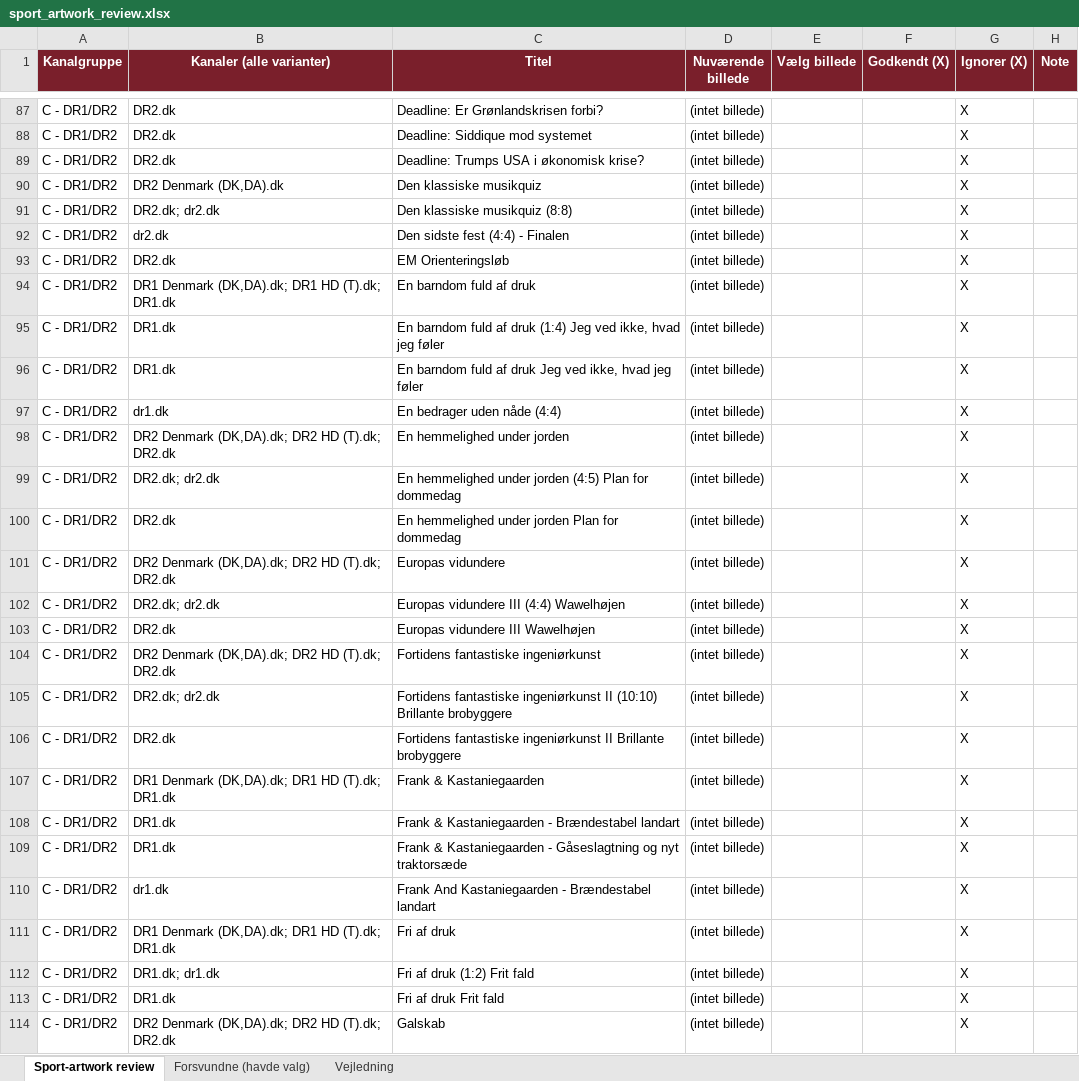
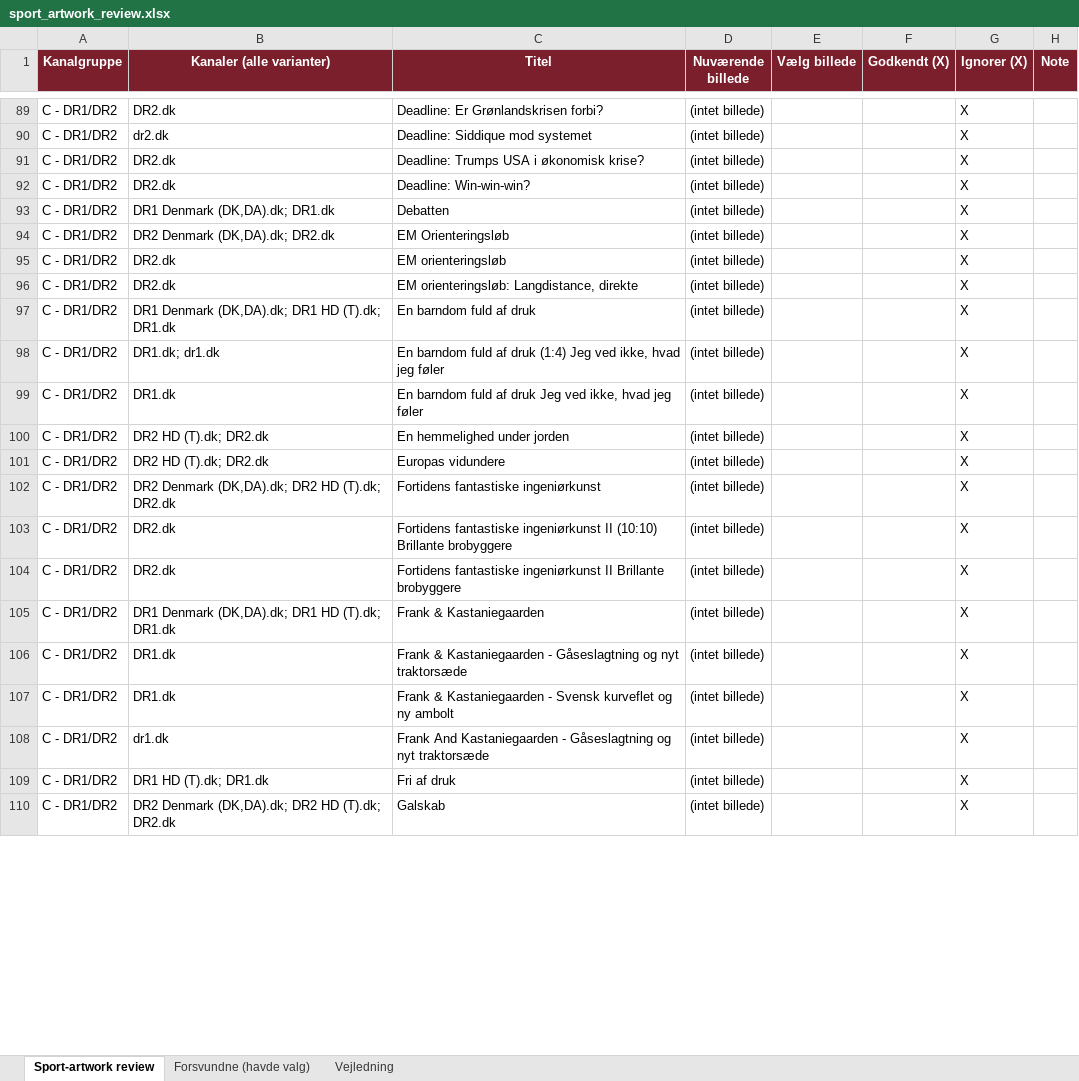
Before and after one commit to flanaganz/epgoal, an Excel workbook: data/sport_artwork_review.xlsx, sheet Sport-artwork review, drawn as a sheet; only a part is shown, gaps mark what is left out; values as stored, in another font and other column widths than the file's, no borders; removed rows and columns are numbered as before the commit, all else as after; the diff covers the shown part only; the diff names each change by its address in the sheet, - before the commit and + after, or states it on an @@ line.

Commit message:
Auto-sync EPG (sport-billeder) 2026-09-23 09:53:22

```diff
--- a/data/sport_artwork_review.xlsx (sheet Sport-artwork review)
+++ b/data/sport_artwork_review.xlsx (sheet Sport-artwork review)
-B90 (Kanaler (alle varianter)): DR2.dk
+B90 (Kanaler (alle varianter)): dr2.dk
-row 90: C - DR1/DR2 | DR2 Denmark (DK,DA).dk | Den klassiske musikquiz | (intet billede) |  |  | X
-B92 (Kanaler (alle varianter)): DR2.dk; dr2.dk
+B92 (Kanaler (alle varianter)): DR2.dk
-C92 (Titel): Den klassiske musikquiz (8:8)
+C92 (Titel): Deadline: Win-win-win?
-B93 (Kanaler (alle varianter)): dr2.dk
+B93 (Kanaler (alle varianter)): DR1 Denmark (DK,DA).dk; DR1.dk
-C93 (Titel): Den sidste fest (4:4) - Finalen
+C93 (Titel): Debatten
-B94 (Kanaler (alle varianter)): DR2.dk
+B94 (Kanaler (alle varianter)): DR2 Denmark (DK,DA).dk; DR2.dk
+row 95: C - DR1/DR2 | DR2.dk | EM orienteringsløb | (intet billede) |  |  | X
+row 96: C - DR1/DR2 | DR2.dk | EM orienteringsløb: Langdistance, direkte | (intet billede) |  |  | X
-B98 (Kanaler (alle varianter)): DR1.dk
+B98 (Kanaler (alle varianter)): DR1.dk; dr1.dk
-row 97: C - DR1/DR2 | dr1.dk | En bedrager uden nåde (4:4) | (intet billede) |  |  | X
-B100 (Kanaler (alle varianter)): DR2 Denmark (DK,DA).dk; DR2 HD (T).dk; DR2.dk
+B100 (Kanaler (alle varianter)): DR2 HD (T).dk; DR2.dk
-row 99: C - DR1/DR2 | DR2.dk; dr2.dk | En hemmelighed under jorden (4:5) Plan for dommedag | (intet billede) |  |  | X
-row 100: C - DR1/DR2 | DR2.dk | En hemmelighed under jorden Plan for dommedag | (intet billede) |  |  | X
-B101 (Kanaler (alle varianter)): DR2 Denmark (DK,DA).dk; DR2 HD (T).dk; DR2.dk
+B101 (Kanaler (alle varianter)): DR2 HD (T).dk; DR2.dk
-row 102: C - DR1/DR2 | DR2.dk; dr2.dk | Europas vidundere III (4:4) Wawelhøjen | (intet billede) |  |  | X
-row 103: C - DR1/DR2 | DR2.dk | Europas vidundere III Wawelhøjen | (intet billede) |  |  | X
-B103 (Kanaler (alle varianter)): DR2.dk; dr2.dk
+B103 (Kanaler (alle varianter)): DR2.dk
-row 108: C - DR1/DR2 | DR1.dk | Frank & Kastaniegaarden - Brændestabel landart | (intet billede) |  |  | X
+row 107: C - DR1/DR2 | DR1.dk | Frank & Kastaniegaarden - Svensk kurveflet og ny ambolt | (intet billede) |  |  | X
-C108 (Titel): …Kastaniegaarden - Brændestabel landart
+C108 (Titel): …Kastaniegaarden - Gåseslagtning og nyt traktorsæde
-B109 (Kanaler (alle varianter)): DR1 Denmark (DK,DA).dk; DR1 HD (T).dk; DR1.dk
+B109 (Kanaler (alle varianter)): DR1 HD (T).dk; DR1.dk
-row 112: C - DR1/DR2 | DR1.dk; dr1.dk | Fri af druk (1:2) Frit fald | (intet billede) |  |  | X
-row 113: C - DR1/DR2 | DR1.dk | Fri af druk Frit fald | (intet billede) |  |  | X
```
Also changed, not shown: 50 added rows, 39 removed rows, 6 moved rows and 108 edited cells elsewhere in this sheet, sheet Forsvundne (havde valg), data/danish_artwork_review.xlsx, 11 other files.
